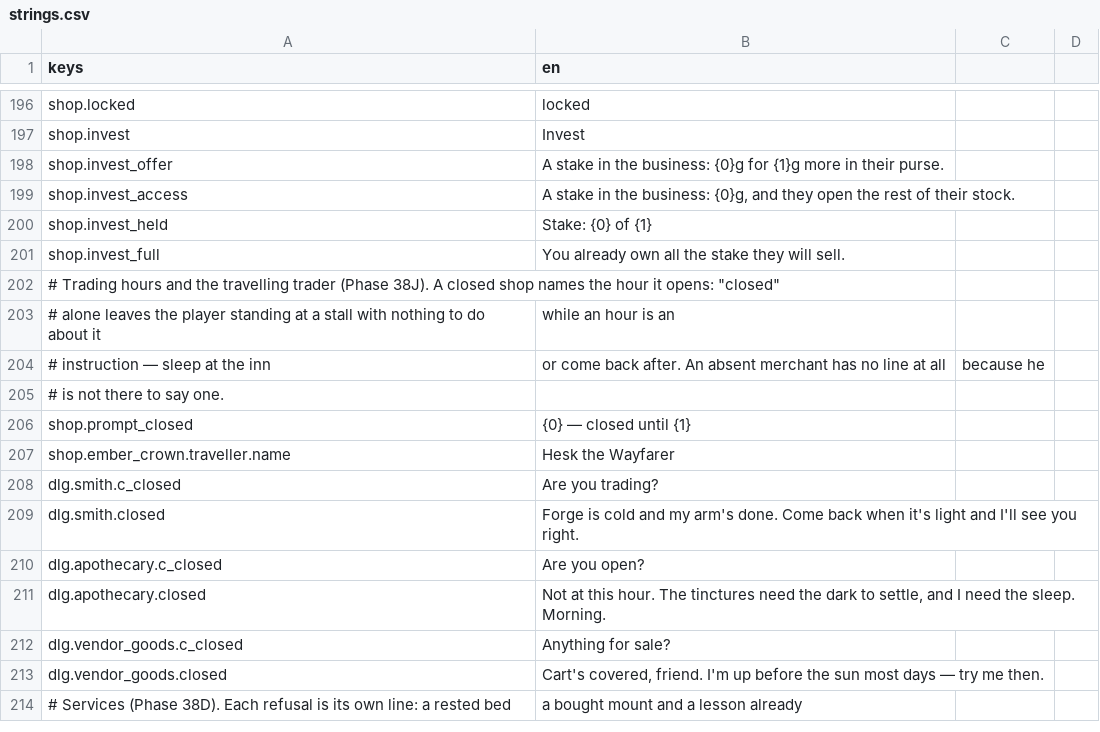
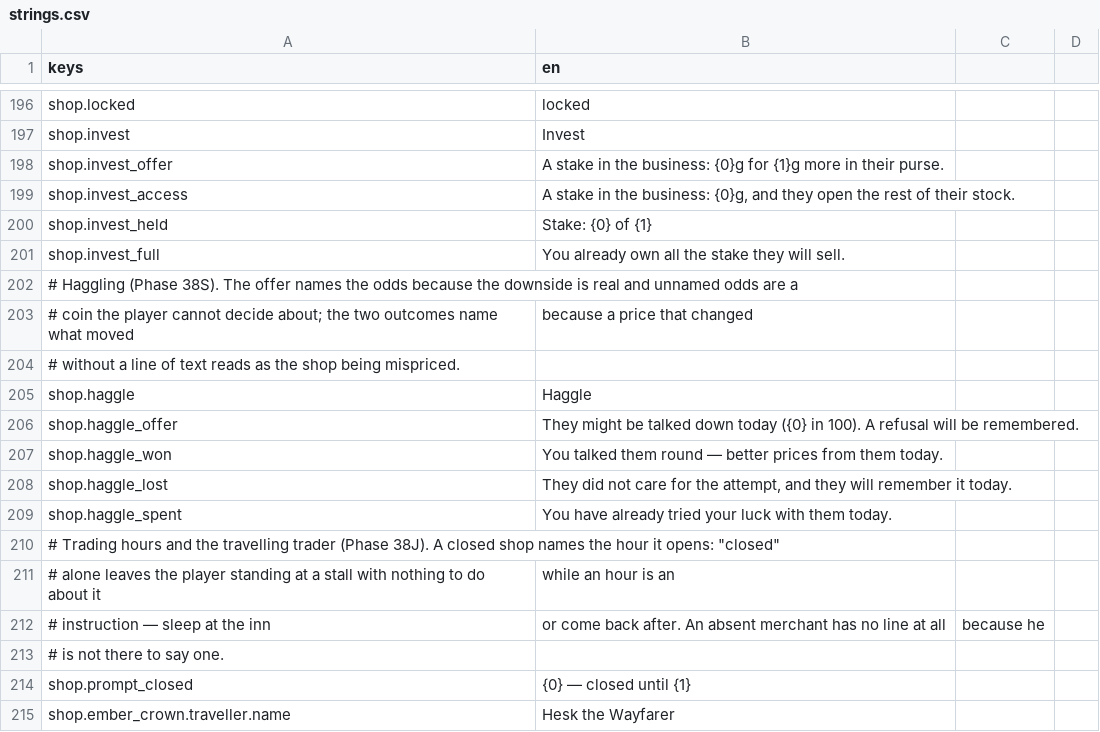
Before and after one commit to TharrosDev/EmberVale, a CSV file: data/locale/strings.csv, drawn as a sheet; only a part is shown, gaps mark what is left out; the shorter side is filled out with more unchanged rows.

```diff
--- a/data/locale/strings.csv
+++ b/data/locale/strings.csv
@@ -201,2 +201,10 @@ shop.invest_held,"Stake: {0} of {1}"
 shop.invest_full,You already own all the stake they will sell.
+# Haggling (Phase 38S). The offer names the odds because the downside is real and unnamed odds are a
+# coin the player cannot decide about; the two outcomes name what moved, because a price that changed
+# without a line of text reads as the shop being mispriced.
+shop.haggle,Haggle
+shop.haggle_offer,"They might be talked down today ({0} in 100). A refusal will be remembered."
+shop.haggle_won,"You talked them round — better prices from them today."
+shop.haggle_lost,"They did not care for the attempt, and they will remember it today."
+shop.haggle_spent,You have already tried your luck with them today.
 # Trading hours and the travelling trader (Phase 38J). A closed shop names the hour it opens: "closed"
```
Also changed, not shown: 25 other files.
